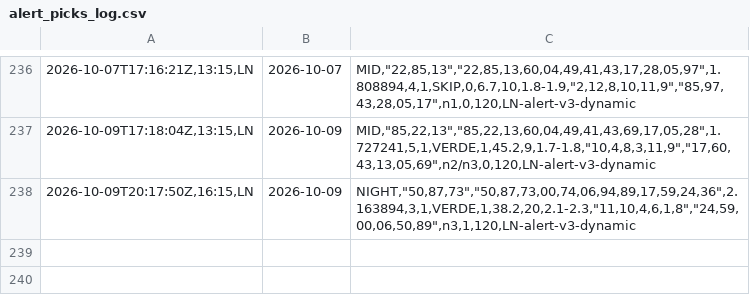
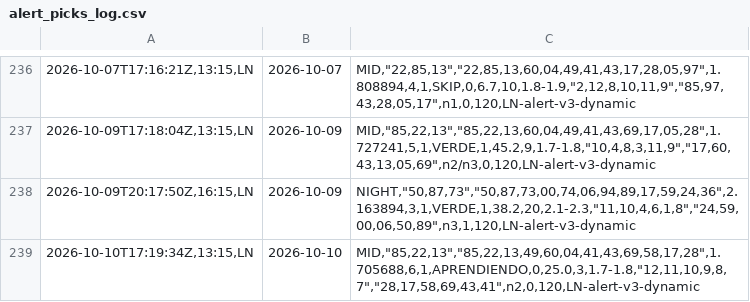
Before and after one commit to carbosota1/LOTERIA-NACIONAL-2, a CSV file: data/alert_picks_log.csv, drawn as a sheet; only a part is shown, gaps mark what is left out; the diff names each change by its address in the sheet, - before the commit and + after, or states it on an @@ line.

Commit message:
Alert update (picks/perf logs)

```diff
--- a/data/alert_picks_log.csv
+++ b/data/alert_picks_log.csv
+row 239: 2026-10-10T17:19:34Z,13:15,LN | 2026-10-10 | MID,"85,22,13","85,22,13,49,60,04,41,43,69,58,17,28",1.705688,6,1,APRENDIENDO,0,25.0,3,1.7-1.8,"12,11,10,9,8,7","28,17,58,69,43,41",n2,0,120,LN-alert-v3-dynamic
```
